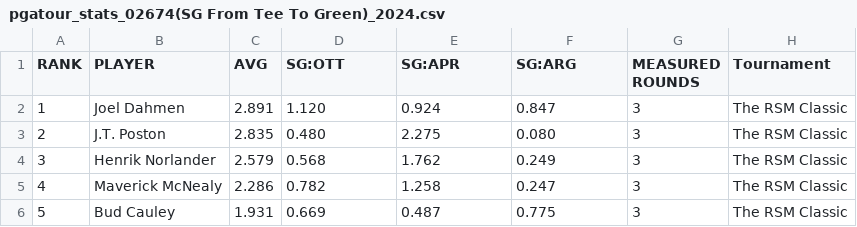
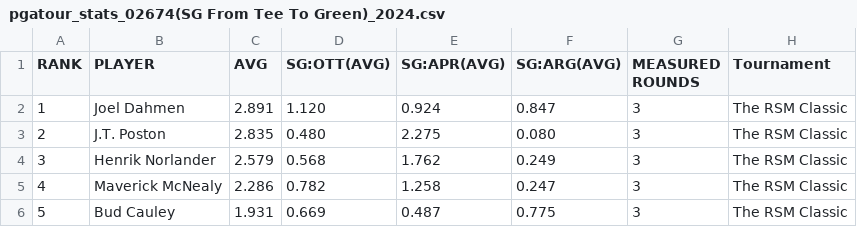
Before and after one commit to ochss/pga_tour_2024, a CSV file: pgatour_stats_02674(SG From Tee To Green)_2024.csv, drawn as a sheet; only a part is shown.

Commit message:
players

```diff
--- a/pgatour_stats_02674(SG From Tee To Green)_2024.csv
+++ b/pgatour_stats_02674(SG From Tee To Green)_2024.csv
@@ -1,2 +1,2 @@
-RANK,PLAYER,AVG,SG:OTT,SG:APR,SG:ARG,MEASURED ROUNDS,Tournament
+RANK,PLAYER,AVG,SG:OTT(AVG),SG:APR(AVG),SG:ARG(AVG),MEASURED ROUNDS,Tournament
 1,Joel Dahmen,2.891,1.120,0.924,0.847,3,The RSM Classic
```
